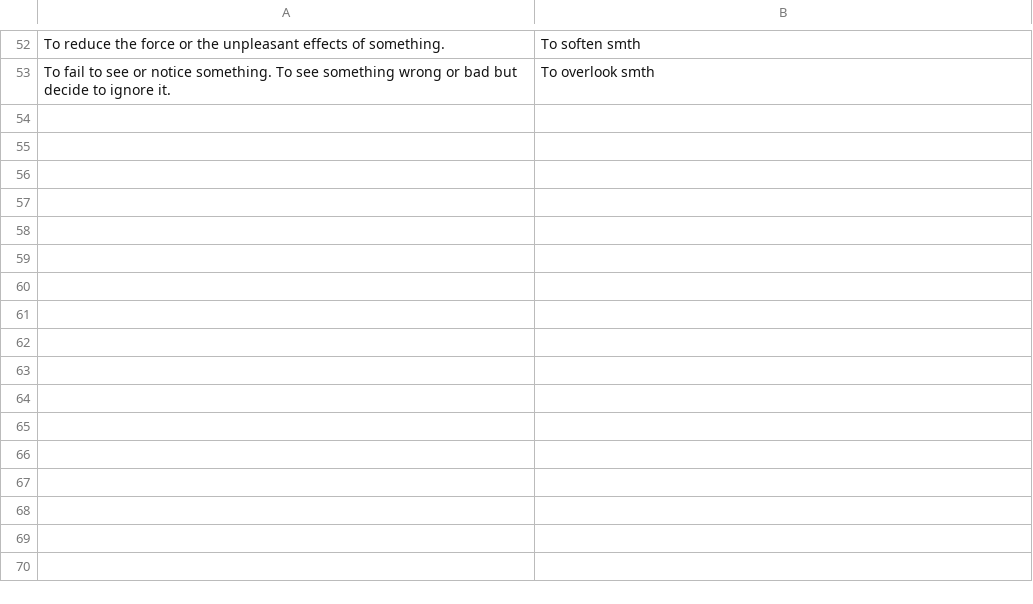
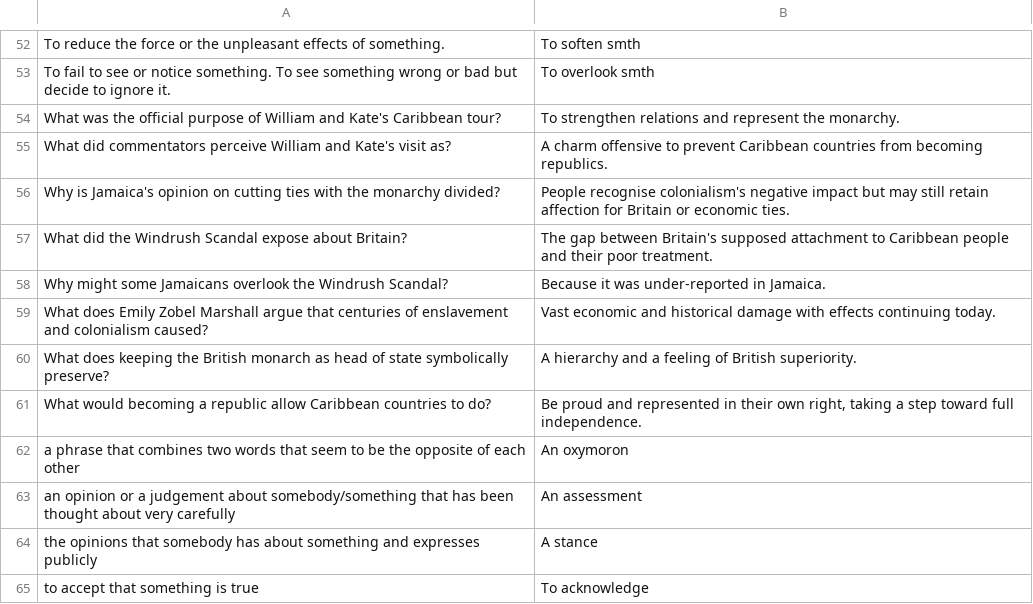
Before and after one commit to english-teacher-france/flashcards, a CSV file: decks/The-Crown-in-Question.csv, drawn as a sheet; only a part is shown, gaps mark what is left out; the diff names each change by its address in the sheet, - before the commit and + after, or states it on an @@ line.

Commit message:
Add questions and answers about monarchy relations

```diff
--- a/decks/The-Crown-in-Question.csv
+++ b/decks/The-Crown-in-Question.csv
+row 54: What was the official purpose of William and Kate's Caribbean tour? | To strengthen relations and represent the monarchy.
+row 55: What did commentators perceive William and Kate's visit as? | A charm offensive to prevent Caribbean countries from becoming republics.
+row 56: Why is Jamaica's opinion on cutting ties with the monarchy divided? | People recognise colonialism's negative impact but may still retain affection for Britain or economic ties.
+row 57: What did the Windrush Scandal expose about Britain? | The gap between Britain's supposed attachment to Caribbean people and their poor treatment.
+row 58: Why might some Jamaicans overlook the Windrush Scandal? | Because it was under-reported in Jamaica.
+row 59: What does Emily Zobel Marshall argue that centuries of enslavement and colonialism caused? | Vast economic and historical damage with effects continuing today.
+row 60: What does keeping the British monarch as head of state symbolically preserve? | A hierarchy and a feeling of British superiority.
+row 61: What would becoming a republic allow Caribbean countries to do? | Be proud and represented in their own right, taking a step toward full independence.
+row 62: a phrase that combines two words that seem to be the opposite of each other | An oxymoron
+row 63: an opinion or a judgement about somebody/something that has been thought about very carefully | An assessment
+row 64: the opinions that somebody has about something and expresses publicly | A stance
+row 65: to accept that something is true | To acknowledge
```
